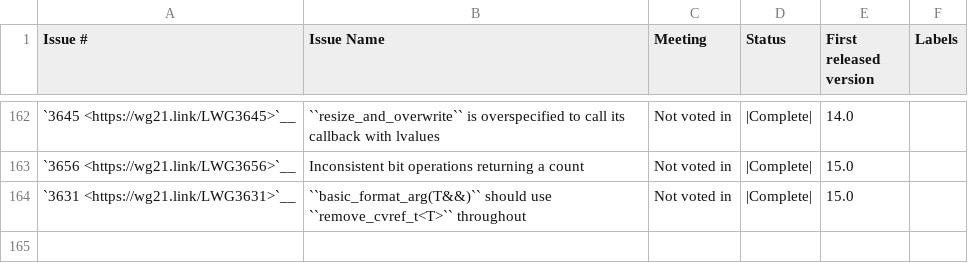
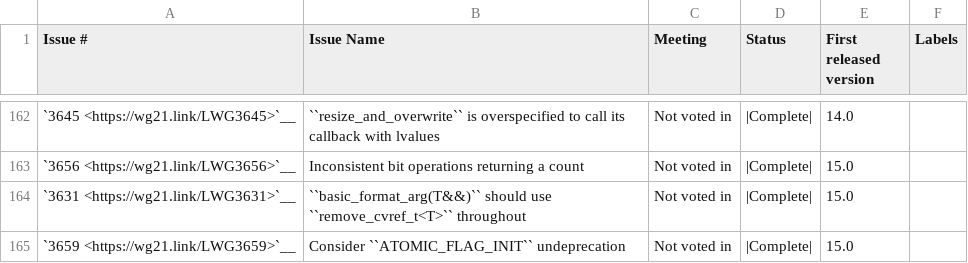
Before and after one commit to Manoj-Kumar-BV/llvm-project, a CSV file: libcxx/docs/Status/Cxx2bIssues.csv, drawn as a sheet; only a part is shown, gaps mark what is left out.

Commit message:
[libc++] Undeprecate ATOMIC_FLAG_INIT (LWG3659)
According to @aaron.ballman this was marked Tentatively Ready as of 2022-07-07.
D129362 implemented the C counterpart.

Reviewed By: ldionne, #libc, Mordante

Differential Revision: https://reviews.llvm.org/D129380

```diff
--- a/libcxx/docs/Status/Cxx2bIssues.csv
+++ b/libcxx/docs/Status/Cxx2bIssues.csv
@@ -164 +164,2 @@
 "`3631 <https://wg21.link/LWG3631>`__","``basic_format_arg(T&&)`` should use ``remove_cvref_t<T>`` throughout","Not voted in","|Complete|","15.0",""
+"`3659 <https://wg21.link/LWG3659>`__","Consider ``ATOMIC_FLAG_INIT`` undeprecation","Not voted in","|Complete|","15.0"
```
Also changed, not shown: libcxx/docs/Status/Cxx20Papers.csv, 4 other files.
